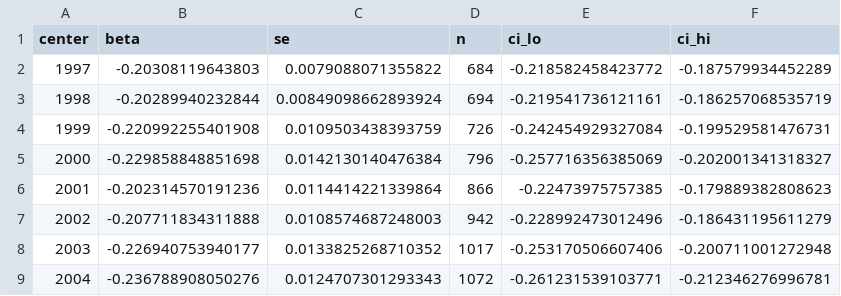
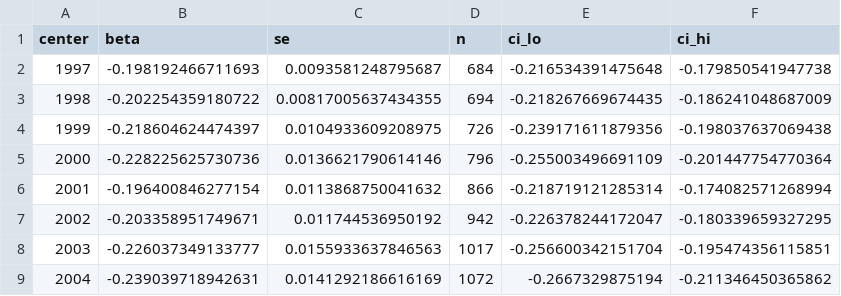
Before and after one commit to mehdimkia/eu-border-convergence, a CSV file: outputs/beta_rolling_Tonly_wpop_anchor2019_K5.csv, drawn as a sheet; only a part is shown; the diff covers the shown part only.

Commit message:
feat(beta): switch to annualized log growth + K=5 primary; add guardrails & anchor-year weights
- DV now uses annualized log growth; rolling β uses K-year annualized log growth
- Regressor = log-level gap to EU mean (year FE absorb common growth)
- Add guardrails: warn if β(K=1) vs β(K=5) differ too much or if β magnitude is implausible
- Export baseline SD for per-1-SD effects; write σ piecewise trends with NW SEs
- Use anchor-year population weights (nearest-to-ANCHOR_YEAR) and fix filenames
- Docs: K=5 is primary; K=1 reported as robustness due to short-run mean reversion

```diff
--- a/outputs/beta_rolling_Tonly_wpop_anchor2019_K5.csv
+++ b/outputs/beta_rolling_Tonly_wpop_anchor2019_K5.csv
@@ -1,9 +1,9 @@
 center,beta,se,n,ci_lo,ci_hi
-1997,-0.20308119643803,0.0079088071355822,684,-0.218582458423772,-0.187579934452289
-1998,-0.20289940232844,0.00849098662893924,694,-0.219541736121161,-0.186257068535719
-1999,-0.220992255401908,0.0109503438393759,726,-0.242454929327084,-0.199529581476731
-2000,-0.229858848851698,0.0142130140476384,796,-0.257716356385069,-0.202001341318327
-2001,-0.202314570191236,0.0114414221339864,866,-0.22473975757385,-0.179889382808623
-2002,-0.207711834311888,0.0108574687248003,942,-0.228992473012496,-0.186431195611279
-2003,-0.226940753940177,0.0133825268710352,1017,-0.253170506607406,-0.200711001272948
-2004,-0.236788908050276,0.0124707301293343,1072,-0.261231539103771,-0.212346276996781
+1997,-0.198192466711693,0.0093581248795687,684,-0.216534391475648,-0.179850541947738
+1998,-0.202254359180722,0.00817005637434355,694,-0.218267669674435,-0.186241048687009
+1999,-0.218604624474397,0.0104933609208975,726,-0.239171611879356,-0.198037637069438
+2000,-0.228225625730736,0.0136621790614146,796,-0.255003496691109,-0.201447754770364
+2001,-0.196400846277154,0.0113868750041632,866,-0.218719121285314,-0.174082571268994
+2002,-0.203358951749671,0.011744536950192,942,-0.226378244172047,-0.180339659327295
+2003,-0.226037349133777,0.0155933637846563,1017,-0.256600342151704,-0.195474356115851
+2004,-0.239039718942631,0.0141292186616169,1072,-0.2667329875194,-0.211346450365862
```
Also changed, not shown: 48 edited cells elsewhere in this file, 13 other files.
